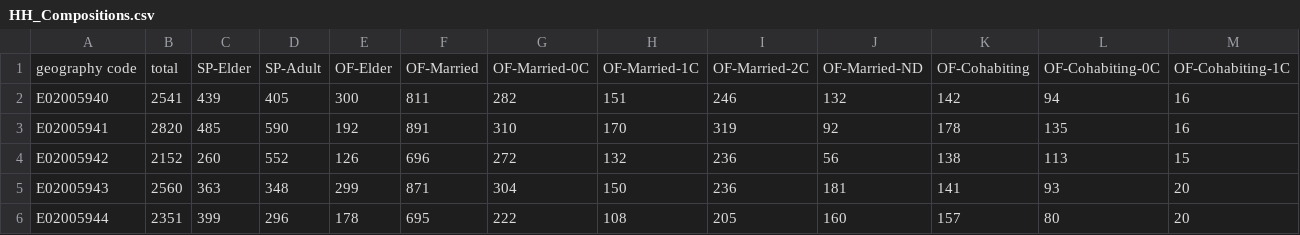
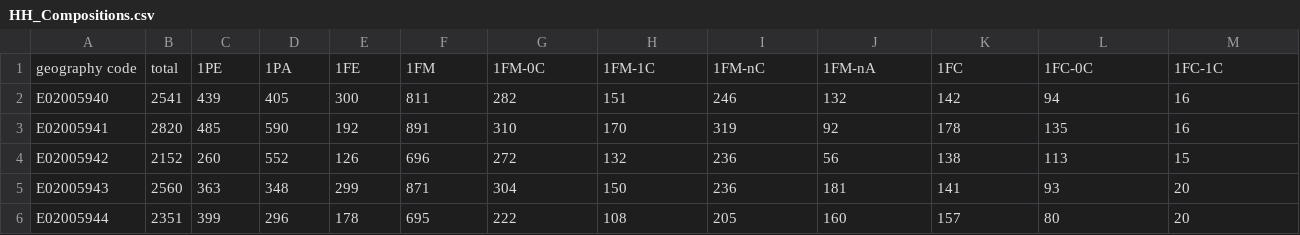
Before and after one commit to imqhashmi/Diff-SynPoP, a CSV file: Census_2011_MSOA/individual/HH_Compositions.csv, drawn as a sheet; only a part is shown; removed rows and columns are numbered as before the commit, all else as after; rows hold the shown columns only; the diff names each change by its address in the sheet, - before the commit and + after, or states it on an @@ line.

Commit message:
Household compositions with newly decided terms

```diff
--- a/Census_2011_MSOA/individual/HH_Compositions.csv
+++ b/Census_2011_MSOA/individual/HH_Compositions.csv
-row 1: geography code | total | SP-Elder | SP-Adult | OF-Elder | OF-Married | OF-Married-0C | OF-Married-1C | OF-Married-2C | OF-Married-ND | OF-Cohabiting | OF-Cohabiting-0C | OF-Cohabiting-1C
+row 1: geography code | total | 1PE | 1PA | 1FE | 1FM | 1FM-0C | 1FM-1C | 1FM-nC | 1FM-nA | 1FC | 1FC-0C | 1FC-1C
```
